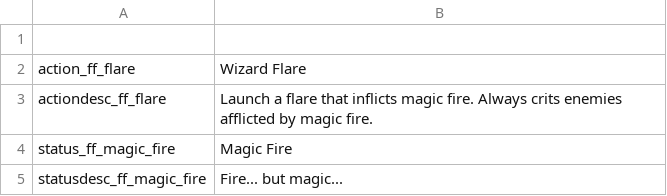
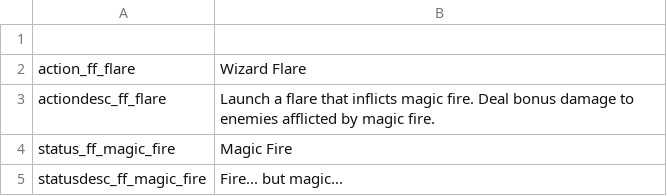
Before and after one commit to SiriMoel/foolish_flame, a CSV file: files/translations.csv, drawn as a sheet.

```diff
--- a/files/translations.csv
+++ b/files/translations.csv
@@ -2,3 +2,3 @@
 action_ff_flare,"Wizard Flare",,,,,,,,,,,,,,,,,,,,,,
-actiondesc_ff_flare,"Launch a flare that inflicts magic fire. Always crits enemies afflicted by magic fire.",,,,,,,,,,,,,,,,,,,,,,
+actiondesc_ff_flare,"Launch a flare that inflicts magic fire. Deal bonus damage to enemies afflicted by magic fire.",,,,,,,,,,,,,,,,,,,,,,
 status_ff_magic_fire,"Magic Fire",,,,,,,,,,,,,,,,,,,,,,
```
Also changed, not shown: 8 other files.
